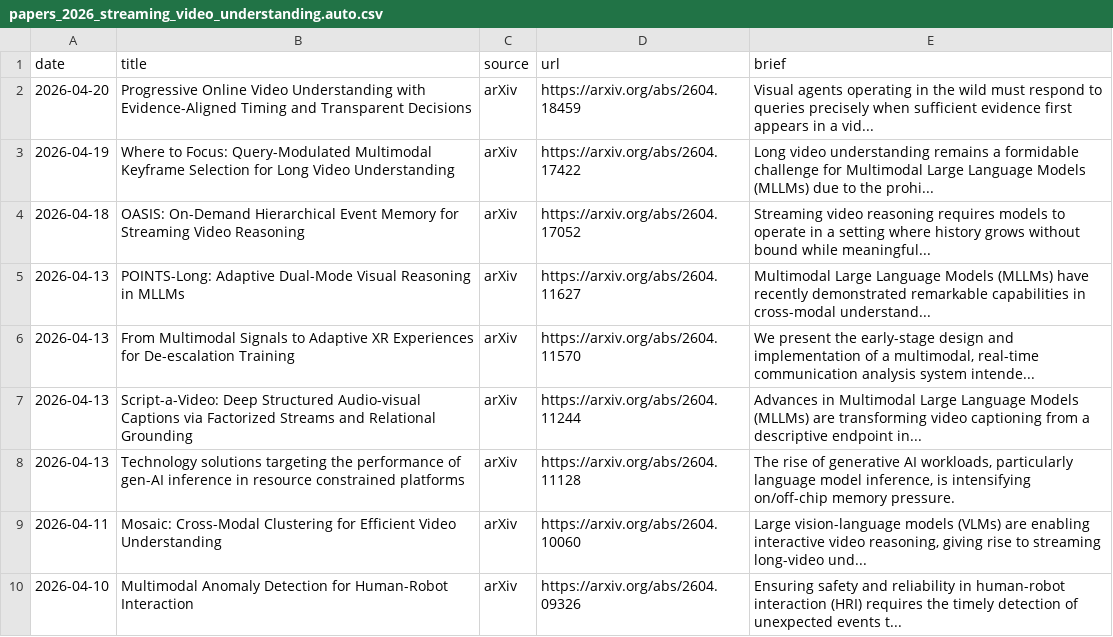
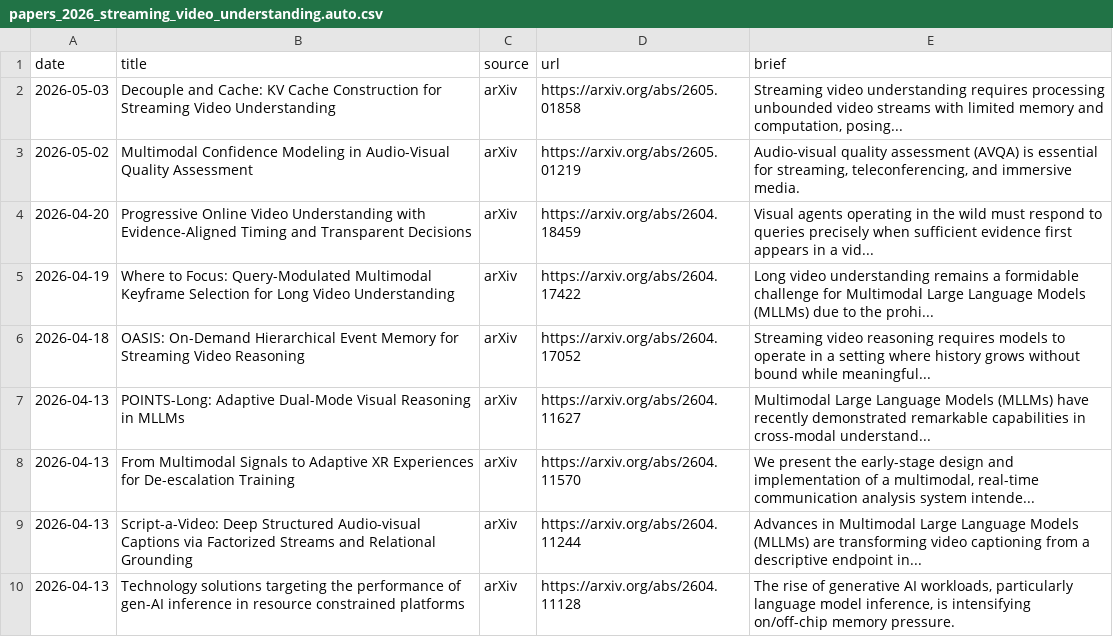
Before and after one commit to hjh123445/streaming-video-understanding-papers-2026, a CSV file: data/papers_2026_streaming_video_understanding.auto.csv, drawn as a sheet; only a part is shown; the shorter side is filled out with more unchanged rows; the diff names each change by its address in the sheet, - before the commit and + after, or states it on an @@ line.

```diff
--- a/data/papers_2026_streaming_video_understanding.auto.csv
+++ b/data/papers_2026_streaming_video_understanding.auto.csv
+row 2: 2026-05-03 | Decouple and Cache: KV Cache Construction for Streaming Video Understanding | arXiv | https://arxiv.org/abs/2605.01858 | Streaming video understanding requires processing unbounded video streams with limited memory and computation, posing...
+row 3: 2026-05-02 | Multimodal Confidence Modeling in Audio-Visual Quality Assessment | arXiv | https://arxiv.org/abs/2605.01219 | Audio-visual quality assessment (AVQA) is essential for streaming, teleconferencing, and immersive media.
```
Also changed, not shown: data/papers_2026_streaming_video_understanding.csv, 2 other files.
